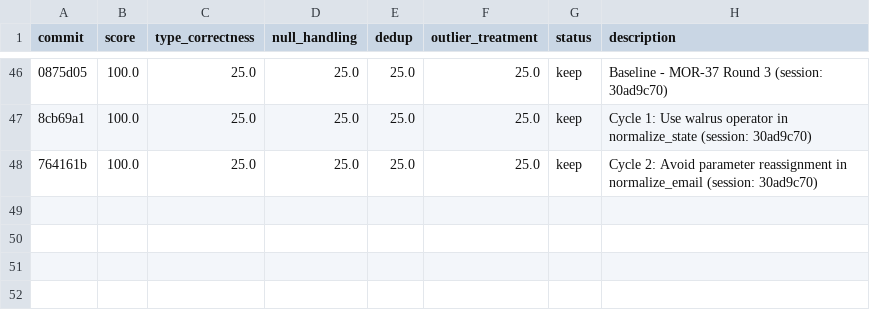
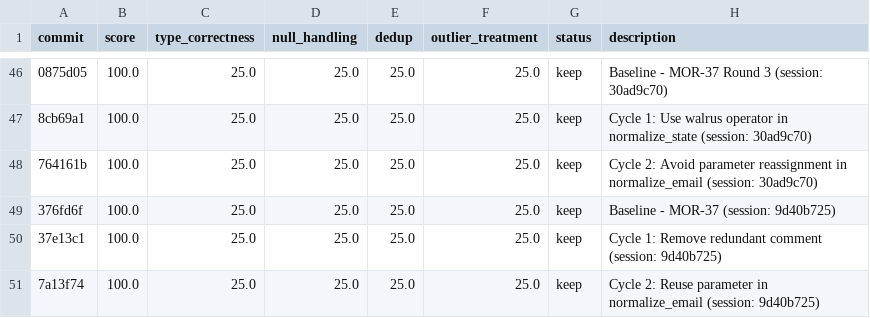
Before and after one commit to bmaguiraz/autoresearcher, a TSV file: experiments/03-data-cleaning/results.tsv, drawn as a sheet; only a part is shown, gaps mark what is left out; the diff names each change by its address in the sheet, - before the commit and + after, or states it on an @@ line.

```diff
--- a/experiments/03-data-cleaning/results.tsv
+++ b/experiments/03-data-cleaning/results.tsv
+row 49: 376fd6f | 100.0 | 25.0 | 25.0 | 25.0 | 25.0 | keep | Baseline - MOR-37 (session: 9d40b725)
+row 50: 37e13c1 | 100.0 | 25.0 | 25.0 | 25.0 | 25.0 | keep | Cycle 1: Remove redundant comment (session: 9d40b725)
+row 51: 7a13f74 | 100.0 | 25.0 | 25.0 | 25.0 | 25.0 | keep | Cycle 2: Reuse parameter in normalize_email (session: 9d40b725)
```
Also changed, not shown: 1 other file.
